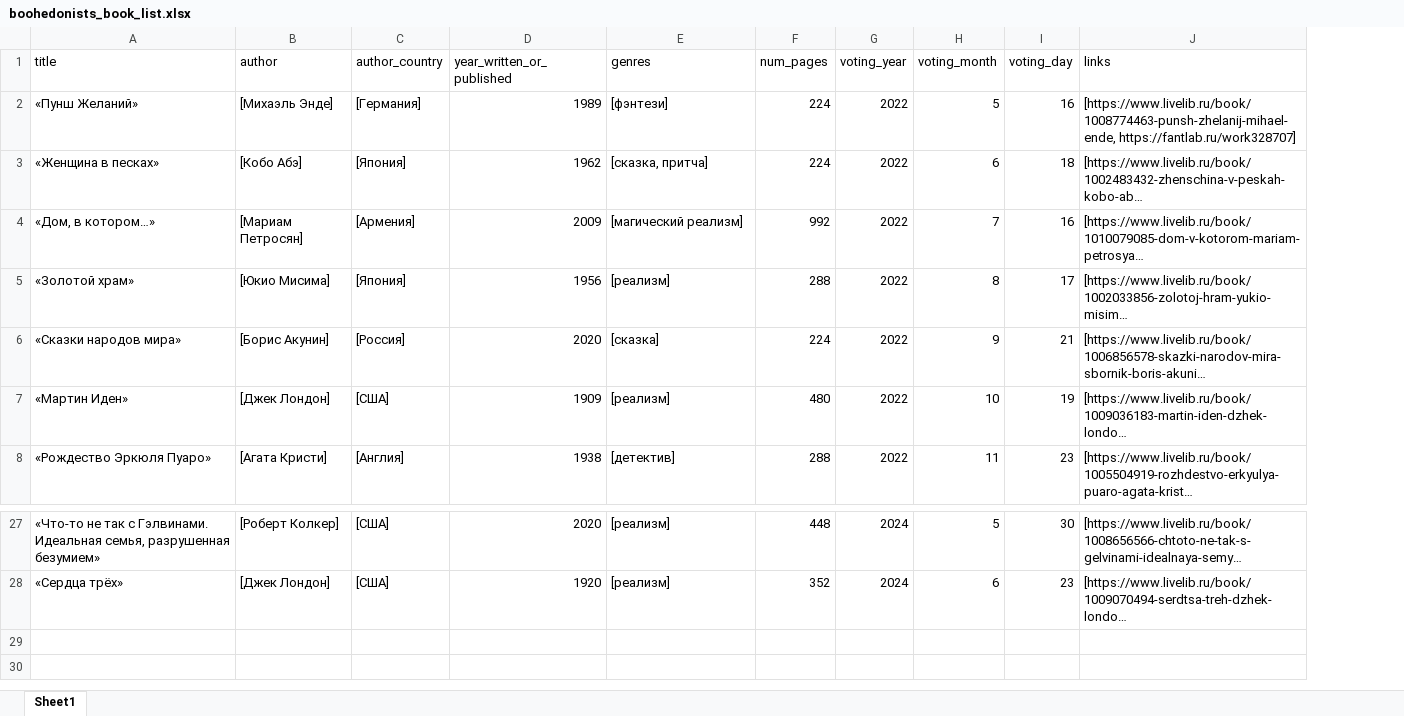
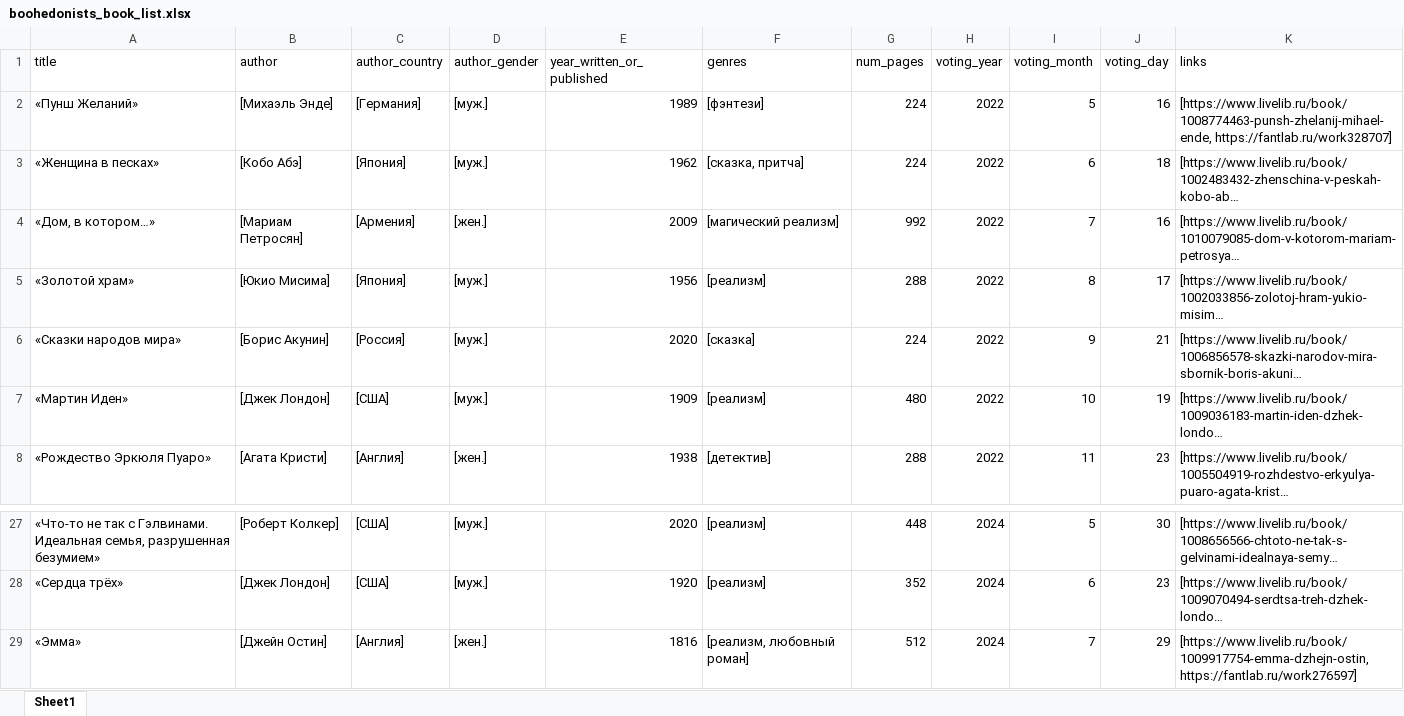
Before and after one commit to zloy-zhake/book-club-viz, an Excel workbook: boohedonists_files/boohedonists_book_list.xlsx, sheet Sheet1, drawn as a sheet; only a part is shown, gaps mark what is left out; long unchanged cells end in …; values as stored, in another font and other column widths than the file's, no borders; the diff names each change by its address in the sheet, - before the commit and + after, or states it on an @@ line.

Commit message:
Книгедонисты: добавил статистику по полу авторов. Добавил "Эмму" Джейн Остин.

```diff
--- a/boohedonists_files/boohedonists_book_list.xlsx (sheet Sheet1)
+++ b/boohedonists_files/boohedonists_book_list.xlsx (sheet Sheet1)
+column D (author_gender), rows 2-8: [муж.] | [муж.] | [жен.] | [муж.] | [муж.] | [муж.] | [жен.]; rows 27-28: [муж.] | [муж.]
+row 29: «Эмма» | [Джейн Остин] | [Англия] | [жен.] | 1816 | [реализм, любовный роман] | 512 | 2024 | 7 | 29 | [https://www.livelib.ru/book/1009917754-emma-dzhejn-ostin, https://fantlab.ru/work276597]
```
Also changed, not shown: 1 other file.
